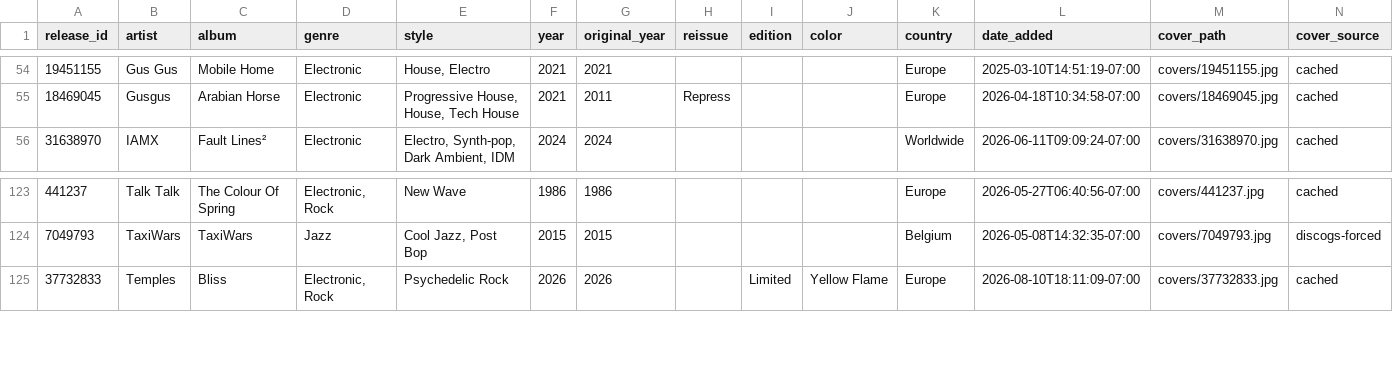
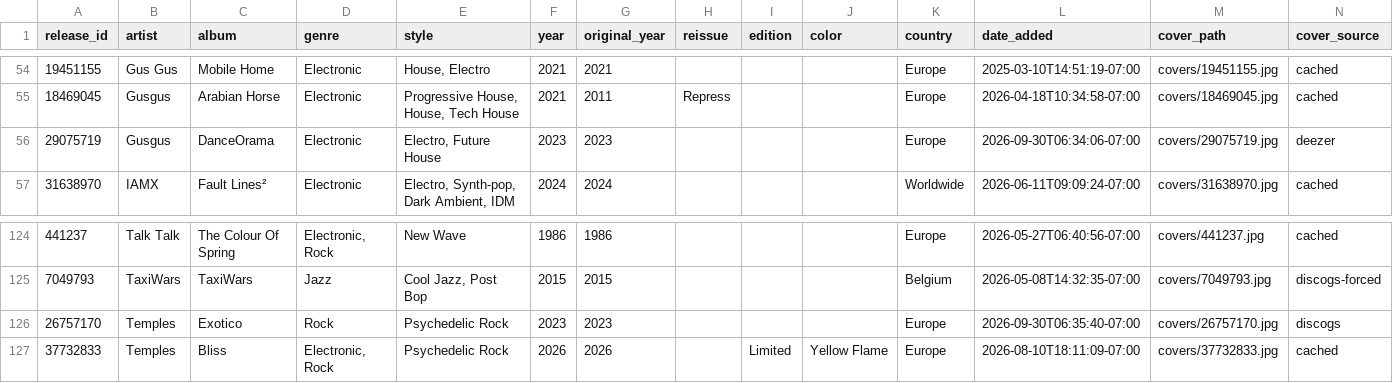
Before and after one commit to optmstic/vinyldb, a CSV file: collection.csv, drawn as a sheet; only a part is shown, gaps mark what is left out.

Commit message:
auto: refresh collection 2026-09-30

```diff
--- a/collection.csv
+++ b/collection.csv
@@ -55,2 +55,3 @@ release_id,artist,album,genre,style,year,original_year,reissue,edition,color,cou
 18469045,Gusgus,Arabian Horse,Electronic,"Progressive House, House, Tech House",2021,2011,Repress,,,Europe,2026-04-18T10:34:58-07:00,covers/18469045.jpg,cached
+29075719,Gusgus,DanceOrama,Electronic,"Electro, Future House",2023,2023,,,,Europe,2026-09-30T06:34:06-07:00,covers/29075719.jpg,deezer
 31638970,IAMX,Fault Lines²,Electronic,"Electro, Synth-pop, Dark Ambient, IDM",2024,2024,,,,Worldwide,2026-06-11T09:09:24-07:00,covers/31638970.jpg,cached
@@ -124,2 +125,3 @@ release_id,artist,album,genre,style,year,original_year,reissue,edition,color,cou
 7049793,TaxiWars,TaxiWars,Jazz,"Cool Jazz, Post Bop",2015,2015,,,,Belgium,2026-05-08T14:32:35-07:00,covers/7049793.jpg,discogs-forced
+26757170,Temples,Exotico,Rock,Psychedelic Rock,2023,2023,,,,Europe,2026-09-30T06:35:40-07:00,covers/26757170.jpg,discogs
 37732833,Temples,Bliss,"Electronic, Rock",Psychedelic Rock,2026,2026,,Limited,Yellow Flame,Europe,2026-08-10T18:11:09-07:00,covers/37732833.jpg,cached
```
Also changed, not shown: 7 other files.
